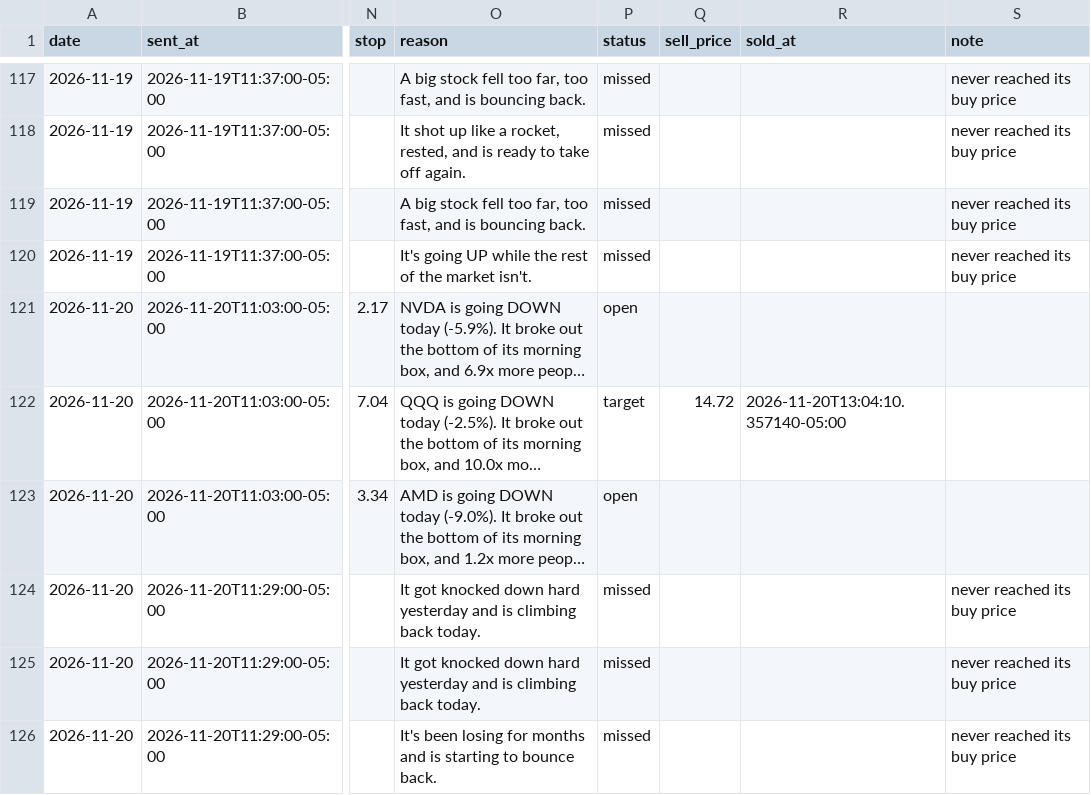
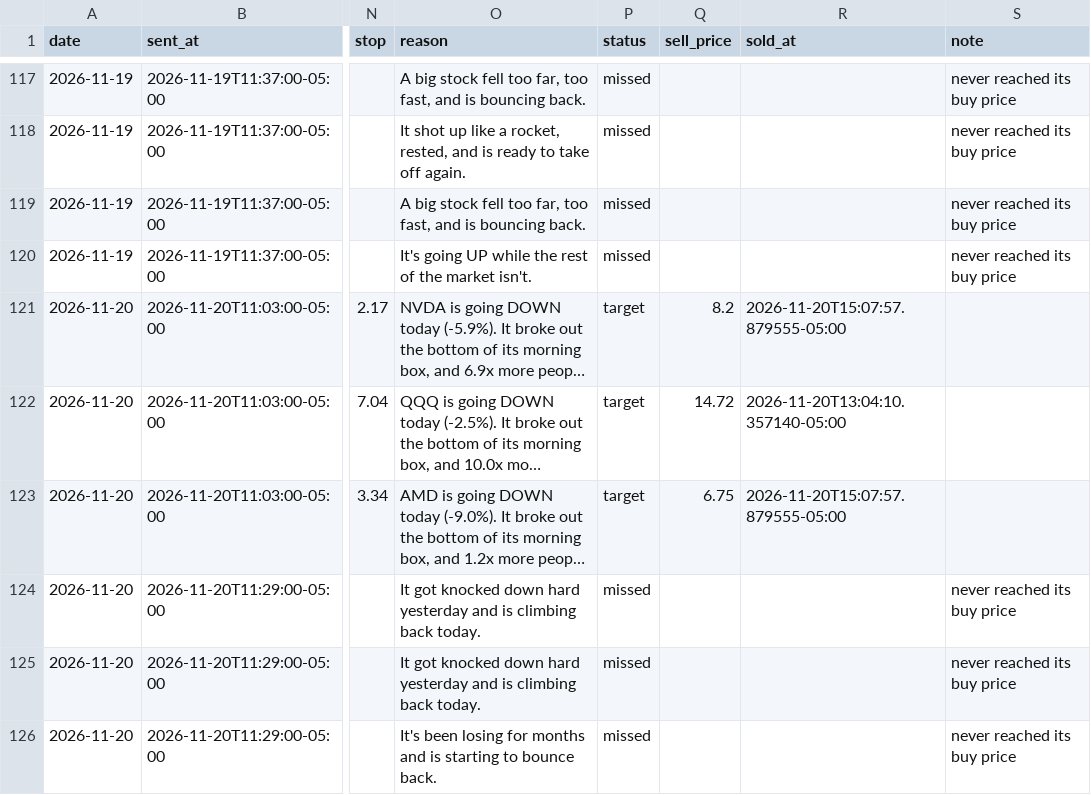
Before and after one commit to tauhid97/Options-Boss, a CSV file: data/tickets.csv, drawn as a sheet; only a part is shown, gaps mark what is left out; long unchanged cells end in …; the diff names each change by its address in the sheet, - before the commit and + after, or states it on an @@ line.

```diff
--- a/data/tickets.csv
+++ b/data/tickets.csv
-P121 (status): open
+P121 (status): target
-Q121 (sell_price): (empty)
+Q121 (sell_price): 8.2
-R121 (sold_at): (empty)
+R121 (sold_at): 2026-11-20T15:07:57.879555-05:00
-P123 (status): open
+P123 (status): target
-Q123 (sell_price): (empty)
+Q123 (sell_price): 6.75
-R123 (sold_at): (empty)
+R123 (sold_at): 2026-11-20T15:07:57.879555-05:00
```
Also changed, not shown: 1 other file.
